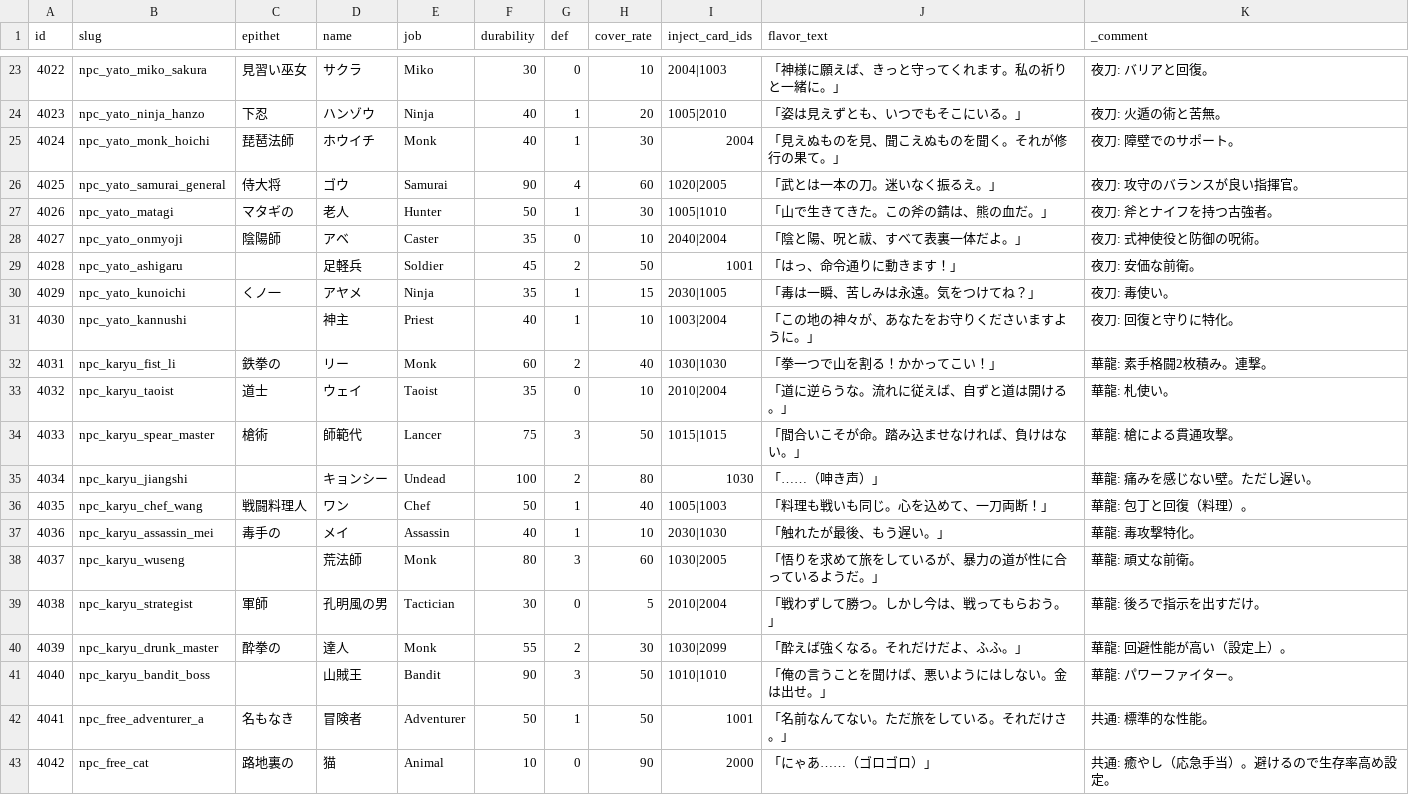
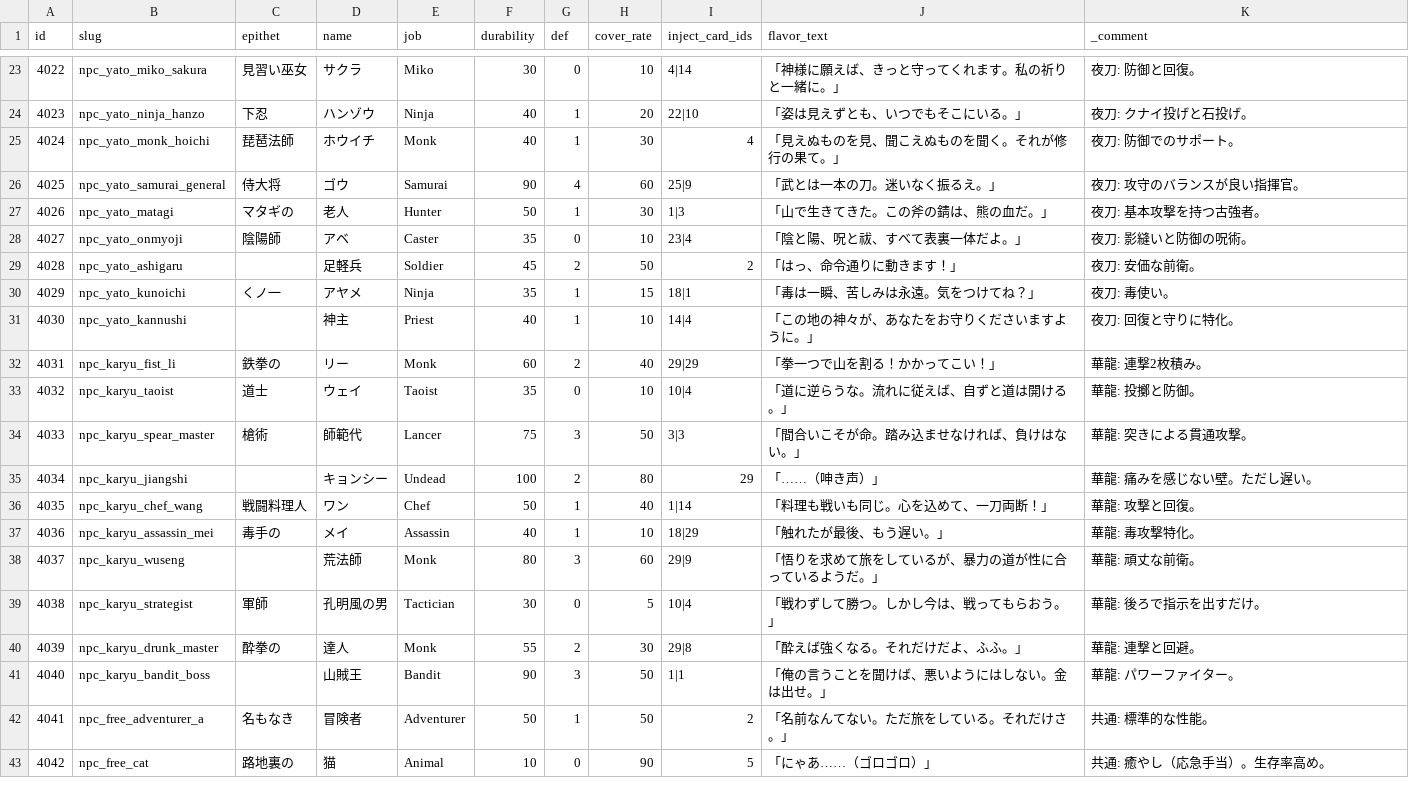
Before and after one commit to kiyoshikitamura/code-wirth-dawn, a CSV file: src/data/csv/npcs.csv, drawn as a sheet; only a part is shown, gaps mark what is left out; the diff covers the shown part only.

Commit message:
feat: Card/Item data cleanup v19 - Canonical 60 cards, Passive abolished
- cards.csv: Complete rewrite with new IDs 1-60 matching card_master_specification.md
  - 10 common + 20 nation + 25 NPC-exclusive + 5 black-market skills
  - New columns: ap_cost, target_type, effect_id
- skills.csv: Rebuilt with new card_id references (35 purchasable skills)
- npcs.csv: All inject_card_ids remapped from old 1000-2099 to new 1-60
- Passive type abolished -> Support type:
  - game.ts: CardType updated, activePassives -> activeSupportBuffs
  - passiveEffects.ts: Renamed to Support paradigm, idol noise abolished
  - cardEffects.ts: passive_activate -> support_activate, new ID mappings
  - battleEngine.ts: Passive filter -> Support filter
  - gameStore.ts: All Passive refs -> Support refs
- seed_master.ts: Removed non-existent animation_type column
- DB: Deleted 61 old cards, seeded 60 new canonical cards

```diff
--- a/src/data/csv/npcs.csv
+++ b/src/data/csv/npcs.csv
@@ -23,21 +23,21 @@ id,slug,epithet,name,job,durability,def,cover_rate,inject_card_ids,flavor_text,_
-4022,npc_yato_miko_sakura,見習い巫女,サクラ,Miko,30,0,10,2004|1003,「神様に願えば、きっと守ってくれます。私の祈りと一緒に。」,夜刀: バリアと回復。
-4023,npc_yato_ninja_hanzo,下忍,ハンゾウ,Ninja,40,1,20,1005|2010,「姿は見えずとも、いつでもそこにいる。」,夜刀: 火遁の術と苦無。
-4024,npc_yato_monk_hoichi,琵琶法師,ホウイチ,Monk,40,1,30,2004,「見えぬものを見、聞こえぬものを聞く。それが修行の果て。」,夜刀: 障壁でのサポート。
-4025,npc_yato_samurai_general,侍大将,ゴウ,Samurai,90,4,60,1020|2005,「武とは一本の刀。迷いなく振るえ。」,夜刀: 攻守のバランスが良い指揮官。
-4026,npc_yato_matagi,マタギの,老人,Hunter,50,1,30,1005|1010,「山で生きてきた。この斧の錆は、熊の血だ。」,夜刀: 斧とナイフを持つ古強者。
-4027,npc_yato_onmyoji,陰陽師,アベ,Caster,35,0,10,2040|2004,「陰と陽、呪と祓、すべて表裏一体だよ。」,夜刀: 式神使役と防御の呪術。
-4028,npc_yato_ashigaru,,足軽兵,Soldier,45,2,50,1001,「はっ、命令通りに動きます！」,夜刀: 安価な前衛。
-4029,npc_yato_kunoichi,くノ一,アヤメ,Ninja,35,1,15,2030|1005,「毒は一瞬、苦しみは永遠。気をつけてね？」,夜刀: 毒使い。
-4030,npc_yato_kannushi,,神主,Priest,40,1,10,1003|2004,「この地の神々が、あなたをお守りくださいますように。」,夜刀: 回復と守りに特化。
-4031,npc_karyu_fist_li,鉄拳の,リー,Monk,60,2,40,1030|1030,「拳一つで山を割る！かかってこい！」,華龍: 素手格闘2枚積み。連撃。
-4032,npc_karyu_taoist,道士,ウェイ,Taoist,35,0,10,2010|2004,「道に逆らうな。流れに従えば、自ずと道は開ける。」,華龍: 札使い。
-4033,npc_karyu_spear_master,槍術,師範代,Lancer,75,3,50,1015|1015,「間合いこそが命。踏み込ませなければ、負けはない。」,華龍: 槍による貫通攻撃。
-4034,npc_karyu_jiangshi,,キョンシー,Undead,100,2,80,1030,「……（呻き声）」,華龍: 痛みを感じない壁。ただし遅い。
-4035,npc_karyu_chef_wang,戦闘料理人,ワン,Chef,50,1,40,1005|1003,「料理も戦いも同じ。心を込めて、一刀両断！」,華龍: 包丁と回復（料理）。
-4036,npc_karyu_assassin_mei,毒手の,メイ,Assassin,40,1,10,2030|1030,「触れたが最後、もう遅い。」,華龍: 毒攻撃特化。
-4037,npc_karyu_wuseng,,荒法師,Monk,80,3,60,1030|2005,「悟りを求めて旅をしているが、暴力の道が性に合っているようだ。」,華龍: 頑丈な前衛。
-4038,npc_karyu_strategist,軍師,孔明風の男,Tactician,30,0,5,2010|2004,「戦わずして勝つ。しかし今は、戦ってもらおう。」,華龍: 後ろで指示を出すだけ。
-4039,npc_karyu_drunk_master,酔拳の,達人,Monk,55,2,30,1030|2099,「酔えば強くなる。それだけだよ、ふふ。」,華龍: 回避性能が高い（設定上）。
-4040,npc_karyu_bandit_boss,,山賊王,Bandit,90,3,50,1010|1010,「俺の言うことを聞けば、悪いようにはしない。金は出せ。」,華龍: パワーファイター。
-4041,npc_free_adventurer_a,名もなき,冒険者,Adventurer,50,1,50,1001,「名前なんてない。ただ旅をしている。それだけさ。」,共通: 標準的な性能。
-4042,npc_free_cat,路地裏の,猫,Animal,10,0,90,2000,「にゃあ……（ゴロゴロ）」,共通: 癒やし（応急手当）。避けるので生存率高め設定。
+4022,npc_yato_miko_sakura,見習い巫女,サクラ,Miko,30,0,10,4|14,「神様に願えば、きっと守ってくれます。私の祈りと一緒に。」,夜刀: 防御と回復。
+4023,npc_yato_ninja_hanzo,下忍,ハンゾウ,Ninja,40,1,20,22|10,「姿は見えずとも、いつでもそこにいる。」,夜刀: クナイ投げと石投げ。
+4024,npc_yato_monk_hoichi,琵琶法師,ホウイチ,Monk,40,1,30,4,「見えぬものを見、聞こえぬものを聞く。それが修行の果て。」,夜刀: 防御でのサポート。
+4025,npc_yato_samurai_general,侍大将,ゴウ,Samurai,90,4,60,25|9,「武とは一本の刀。迷いなく振るえ。」,夜刀: 攻守のバランスが良い指揮官。
+4026,npc_yato_matagi,マタギの,老人,Hunter,50,1,30,1|3,「山で生きてきた。この斧の錆は、熊の血だ。」,夜刀: 基本攻撃を持つ古強者。
+4027,npc_yato_onmyoji,陰陽師,アベ,Caster,35,0,10,23|4,「陰と陽、呪と祓、すべて表裏一体だよ。」,夜刀: 影縫いと防御の呪術。
+4028,npc_yato_ashigaru,,足軽兵,Soldier,45,2,50,2,「はっ、命令通りに動きます！」,夜刀: 安価な前衛。
+4029,npc_yato_kunoichi,くノ一,アヤメ,Ninja,35,1,15,18|1,「毒は一瞬、苦しみは永遠。気をつけてね？」,夜刀: 毒使い。
+4030,npc_yato_kannushi,,神主,Priest,40,1,10,14|4,「この地の神々が、あなたをお守りくださいますように。」,夜刀: 回復と守りに特化。
+4031,npc_karyu_fist_li,鉄拳の,リー,Monk,60,2,40,29|29,「拳一つで山を割る！かかってこい！」,華龍: 連撃2枚積み。
+4032,npc_karyu_taoist,道士,ウェイ,Taoist,35,0,10,10|4,「道に逆らうな。流れに従えば、自ずと道は開ける。」,華龍: 投擲と防御。
+4033,npc_karyu_spear_master,槍術,師範代,Lancer,75,3,50,3|3,「間合いこそが命。踏み込ませなければ、負けはない。」,華龍: 突きによる貫通攻撃。
+4034,npc_karyu_jiangshi,,キョンシー,Undead,100,2,80,29,「……（呻き声）」,華龍: 痛みを感じない壁。ただし遅い。
+4035,npc_karyu_chef_wang,戦闘料理人,ワン,Chef,50,1,40,1|14,「料理も戦いも同じ。心を込めて、一刀両断！」,華龍: 攻撃と回復。
+4036,npc_karyu_assassin_mei,毒手の,メイ,Assassin,40,1,10,18|29,「触れたが最後、もう遅い。」,華龍: 毒攻撃特化。
+4037,npc_karyu_wuseng,,荒法師,Monk,80,3,60,29|9,「悟りを求めて旅をしているが、暴力の道が性に合っているようだ。」,華龍: 頑丈な前衛。
+4038,npc_karyu_strategist,軍師,孔明風の男,Tactician,30,0,5,10|4,「戦わずして勝つ。しかし今は、戦ってもらおう。」,華龍: 後ろで指示を出すだけ。
+4039,npc_karyu_drunk_master,酔拳の,達人,Monk,55,2,30,29|8,「酔えば強くなる。それだけだよ、ふふ。」,華龍: 連撃と回避。
+4040,npc_karyu_bandit_boss,,山賊王,Bandit,90,3,50,1|1,「俺の言うことを聞けば、悪いようにはしない。金は出せ。」,華龍: パワーファイター。
+4041,npc_free_adventurer_a,名もなき,冒険者,Adventurer,50,1,50,2,「名前なんてない。ただ旅をしている。それだけさ。」,共通: 標準的な性能。
+4042,npc_free_cat,路地裏の,猫,Animal,10,0,90,5,「にゃあ……（ゴロゴロ）」,共通: 癒やし（応急手当）。生存率高め。
```
Also changed, not shown: 47 edited cells elsewhere in this file, src/data/csv/cards.csv, src/data/csv/skills.csv, 7 other files.
